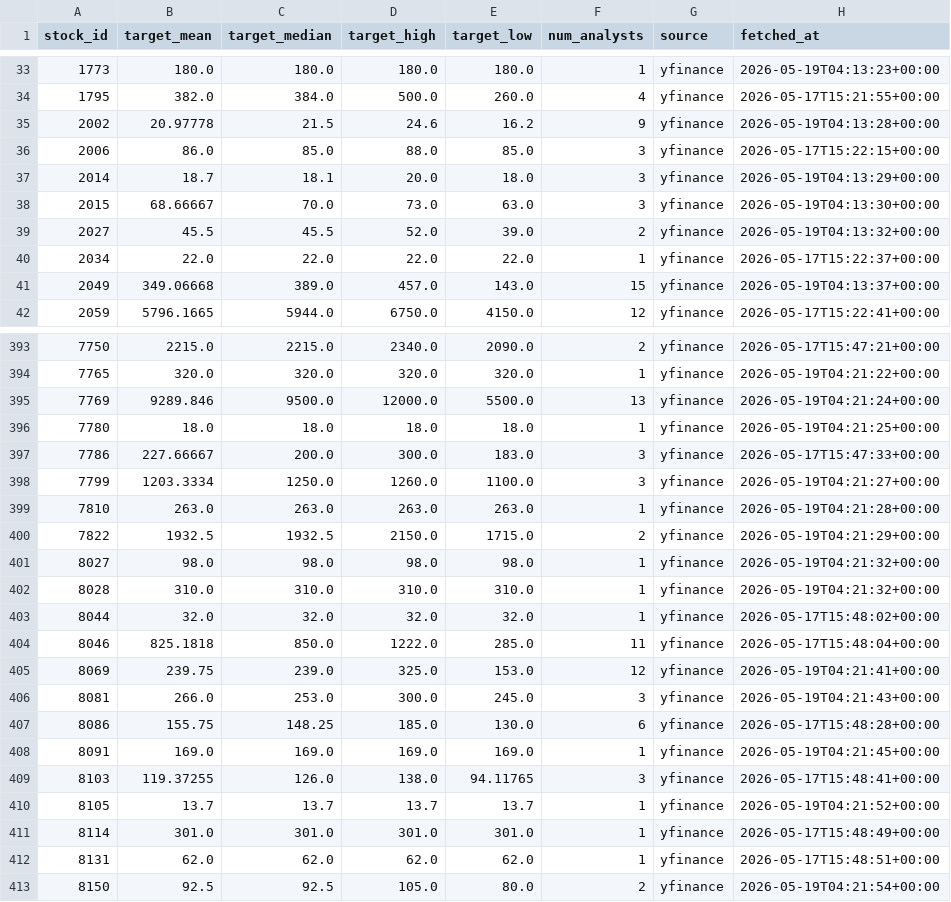
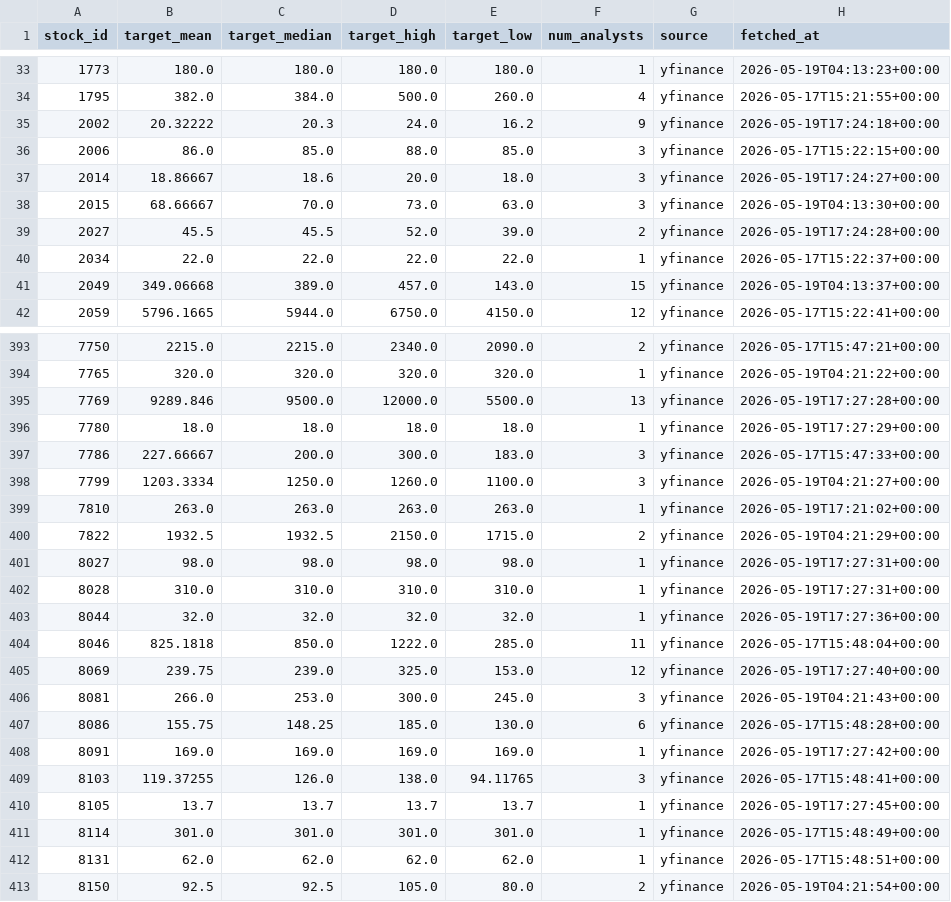
Before and after one commit to jjen0206/stock-screener, a CSV file: data/twse_snapshot/analyst_targets.csv, drawn as a sheet; only a part is shown, gaps mark what is left out; the diff covers the shown part only.

```diff
--- a/data/twse_snapshot/analyst_targets.csv
+++ b/data/twse_snapshot/analyst_targets.csv
@@ -34,7 +34,7 @@ stock_id,target_mean,target_median,target_high,target_low,num_analysts,source,fe
 1795,382.0,384.0,500.0,260.0,4,yfinance,2026-05-17T15:21:55+00:00
-2002,20.97778,21.5,24.6,16.2,9,yfinance,2026-05-19T04:13:28+00:00
+2002,20.32222,20.3,24.0,16.2,9,yfinance,2026-05-19T17:24:18+00:00
 2006,86.0,85.0,88.0,85.0,3,yfinance,2026-05-17T15:22:15+00:00
-2014,18.7,18.1,20.0,18.0,3,yfinance,2026-05-19T04:13:29+00:00
+2014,18.86667,18.6,20.0,18.0,3,yfinance,2026-05-19T17:24:27+00:00
 2015,68.66667,70.0,73.0,63.0,3,yfinance,2026-05-19T04:13:30+00:00
-2027,45.5,45.5,52.0,39.0,2,yfinance,2026-05-19T04:13:32+00:00
+2027,45.5,45.5,52.0,39.0,2,yfinance,2026-05-19T17:24:28+00:00
 2034,22.0,22.0,22.0,22.0,1,yfinance,2026-05-17T15:22:37+00:00
@@ -394,18 +394,18 @@ stock_id,target_mean,target_median,target_high,target_low,num_analysts,source,fe
 7765,320.0,320.0,320.0,320.0,1,yfinance,2026-05-19T04:21:22+00:00
-7769,9289.846,9500.0,12000.0,5500.0,13,yfinance,2026-05-19T04:21:24+00:00
-7780,18.0,18.0,18.0,18.0,1,yfinance,2026-05-19T04:21:25+00:00
+7769,9289.846,9500.0,12000.0,5500.0,13,yfinance,2026-05-19T17:27:28+00:00
+7780,18.0,18.0,18.0,18.0,1,yfinance,2026-05-19T17:27:29+00:00
 7786,227.66667,200.0,300.0,183.0,3,yfinance,2026-05-17T15:47:33+00:00
 7799,1203.3334,1250.0,1260.0,1100.0,3,yfinance,2026-05-19T04:21:27+00:00
-7810,263.0,263.0,263.0,263.0,1,yfinance,2026-05-19T04:21:28+00:00
+7810,263.0,263.0,263.0,263.0,1,yfinance,2026-05-19T17:21:02+00:00
 7822,1932.5,1932.5,2150.0,1715.0,2,yfinance,2026-05-19T04:21:29+00:00
-8027,98.0,98.0,98.0,98.0,1,yfinance,2026-05-19T04:21:32+00:00
-8028,310.0,310.0,310.0,310.0,1,yfinance,2026-05-19T04:21:32+00:00
-8044,32.0,32.0,32.0,32.0,1,yfinance,2026-05-17T15:48:02+00:00
+8027,98.0,98.0,98.0,98.0,1,yfinance,2026-05-19T17:27:31+00:00
+8028,310.0,310.0,310.0,310.0,1,yfinance,2026-05-19T17:27:31+00:00
+8044,32.0,32.0,32.0,32.0,1,yfinance,2026-05-19T17:27:36+00:00
 8046,825.1818,850.0,1222.0,285.0,11,yfinance,2026-05-17T15:48:04+00:00
-8069,239.75,239.0,325.0,153.0,12,yfinance,2026-05-19T04:21:41+00:00
+8069,239.75,239.0,325.0,153.0,12,yfinance,2026-05-19T17:27:40+00:00
 8081,266.0,253.0,300.0,245.0,3,yfinance,2026-05-19T04:21:43+00:00
 8086,155.75,148.25,185.0,130.0,6,yfinance,2026-05-17T15:48:28+00:00
-8091,169.0,169.0,169.0,169.0,1,yfinance,2026-05-19T04:21:45+00:00
+8091,169.0,169.0,169.0,169.0,1,yfinance,2026-05-19T17:27:42+00:00
 8103,119.37255,126.0,138.0,94.11765,3,yfinance,2026-05-17T15:48:41+00:00
-8105,13.7,13.7,13.7,13.7,1,yfinance,2026-05-19T04:21:52+00:00
+8105,13.7,13.7,13.7,13.7,1,yfinance,2026-05-19T17:27:45+00:00
 8114,301.0,301.0,301.0,301.0,1,yfinance,2026-05-17T15:48:49+00:00
```
Also changed, not shown: 99 edited cells elsewhere in this file, data/twse_snapshot/daily_verdict_summary.csv, data/twse_snapshot/paper_trades.csv, 4 other files.
